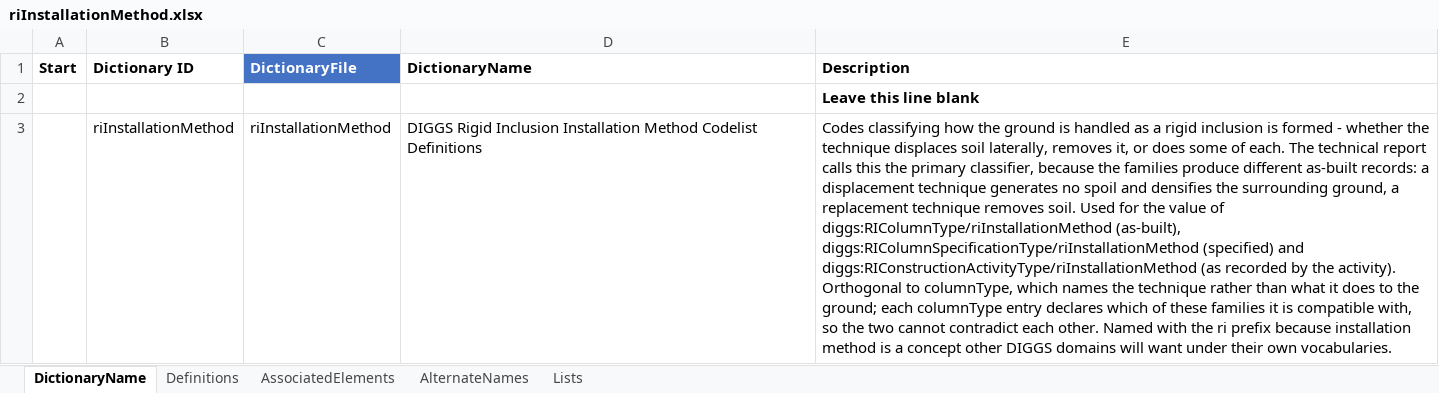
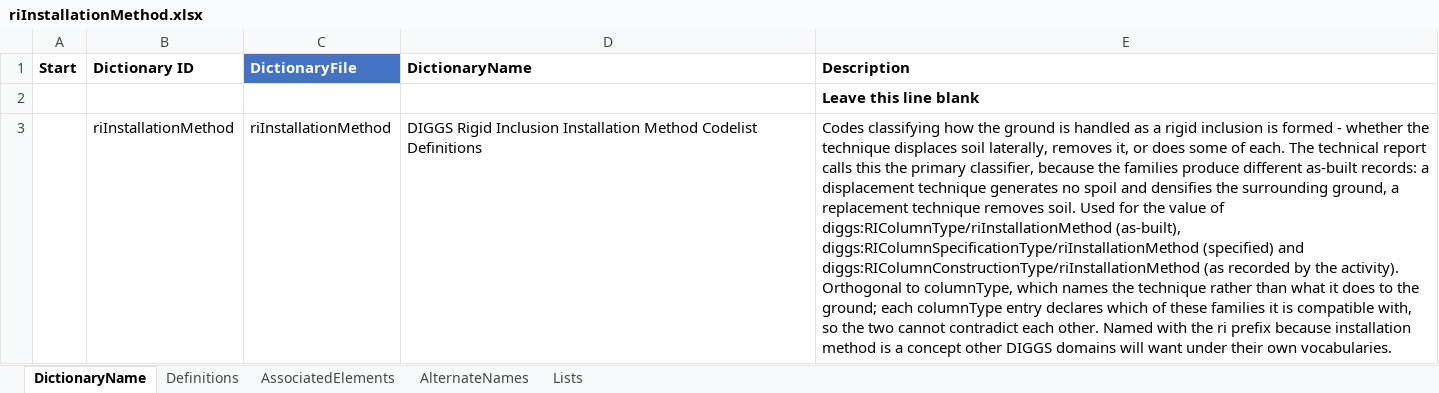
Before and after one commit to DIGGSml/def, an Excel workbook: Codelist Excel Files and Conversion Templates to XML/riInstallationMethod.xlsx, sheet DictionaryName, drawn as a sheet; values as stored, in another font and other column widths than the file's, no borders; table styles not drawn; the diff names each change by its address in the sheet, - before the commit and + after, or states it on an @@ line.

```diff
--- a/Codelist Excel Files and Conversion Templates to XML/riInstallationMethod.xlsx (sheet DictionaryName)
+++ b/Codelist Excel Files and Conversion Templates to XML/riInstallationMethod.xlsx (sheet DictionaryName)
-E3 (Description): …(specified) and diggs:RIConstructionActivityType/riInstallationMethod (as recorded…
+E3 (Description): …(specified) and diggs:RIColumnConstructionType/riInstallationMethod (as recorded…
```
Also changed, not shown: sheet AssociatedElements, Codelist Excel Files and Conversion Templates to XML/correctiveAction.xlsx, Codelist Excel Files and Conversion Templates to XML/groutLevelCorrectiveAction.xlsx, 7 other files.
